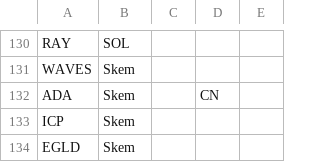
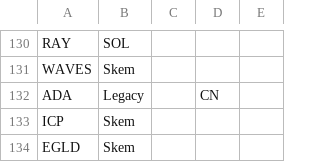
Before and after one commit to jshih2388/basic, a CSV file: sectors.csv, drawn as a sheet; only a part is shown, gaps mark what is left out.

Commit message:
Update sectors.csv

```diff
--- a/sectors.csv
+++ b/sectors.csv
@@ -131,3 +131,3 @@ RAY,SOL,,,
 WAVES,Skem,,,
-ADA,Skem,,CN,
+ADA,Legacy,,CN,
 ICP,Skem,,,
```
